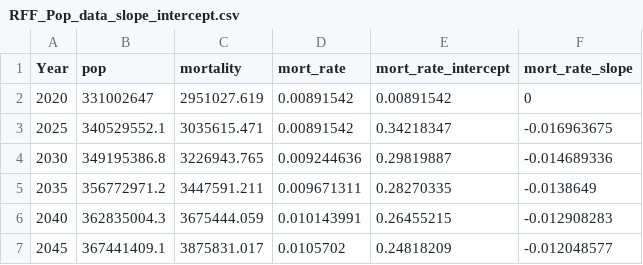
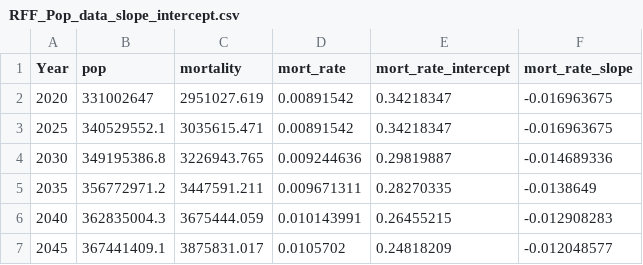
Before and after one commit to USEPA/FrEDI_Data, a CSV file: inst/extdata/methane/RFF_Pop_data_slope_intercept.csv, drawn as a sheet; only a part is shown.

Commit message:
change 2020 rff slope to 2025

```diff
--- a/inst/extdata/methane/RFF_Pop_data_slope_intercept.csv
+++ b/inst/extdata/methane/RFF_Pop_data_slope_intercept.csv
@@ -1,3 +1,3 @@
 Year,pop,mortality,mort_rate,mort_rate_intercept,mort_rate_slope
-2020,331002647,2951027.619,0.00891542,0.00891542,0
+2020,331002647,2951027.619,0.00891542,0.34218347,-0.016963675
 2025,340529552.1,3035615.471,0.00891542,0.34218347,-0.016963675
```
